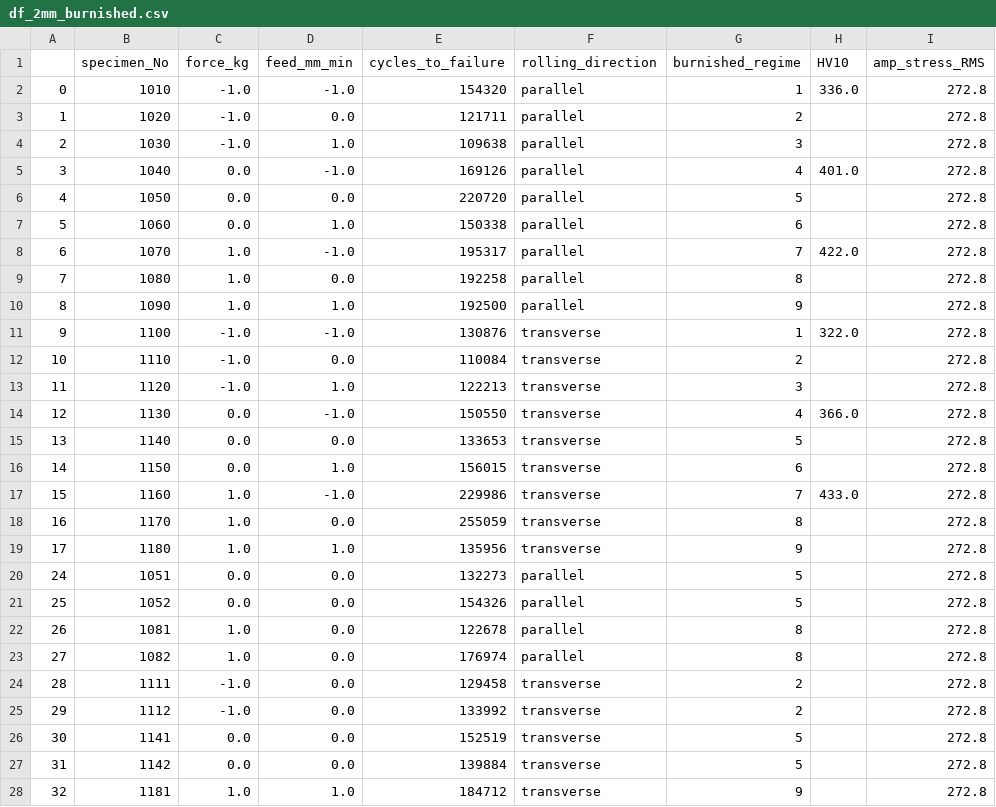
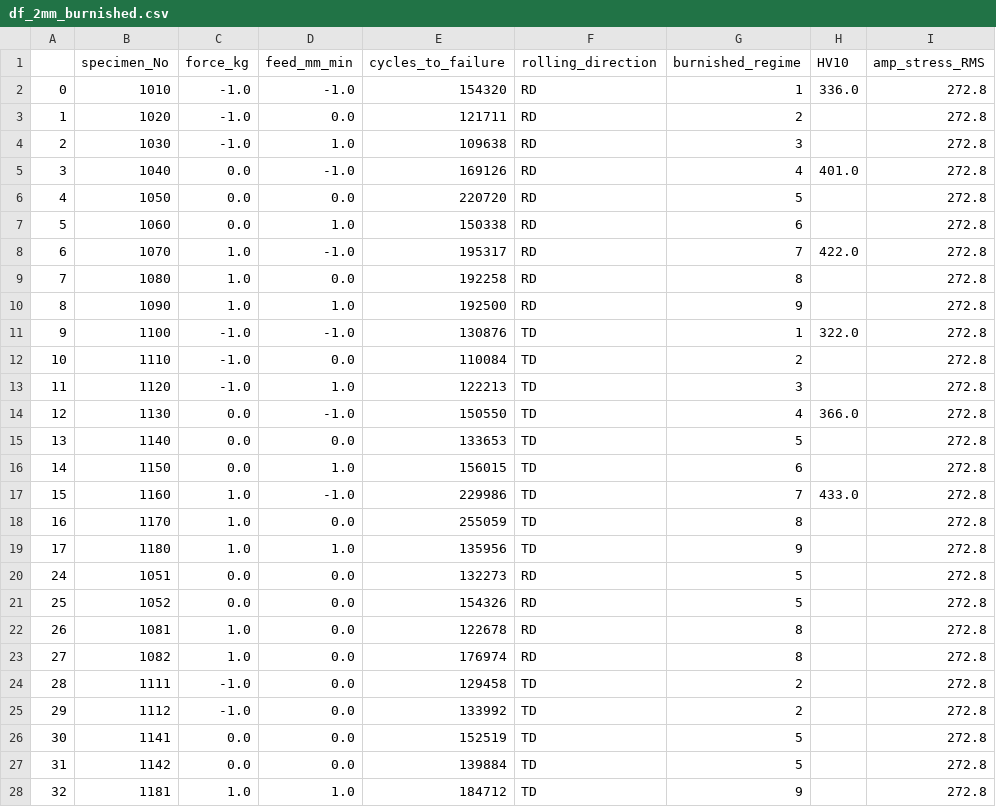
Before and after one commit to DMDimitrovJ/304_Burnishing_Fatigue, a CSV file: df_2mm_burnished.csv, drawn as a sheet; only a part is shown; the diff covers the shown part only; the diff names each change by its address in the sheet, - before the commit and + after, or states it on an @@ line.

Commit message:
Update df_2mm_burnished.csv

```diff
--- a/df_2mm_burnished.csv
+++ b/df_2mm_burnished.csv
-F2:F10 (rolling_direction): parallel
+F2:F10 (rolling_direction): RD
-F11:F19 (rolling_direction): transverse
+F11:F19 (rolling_direction): TD
-F20:F23 (rolling_direction): parallel
+F20:F23 (rolling_direction): RD
-F24:F28 (rolling_direction): transverse
+F24:F28 (rolling_direction): TD
```
Also changed, not shown: 1 edited cell elsewhere in this file.
